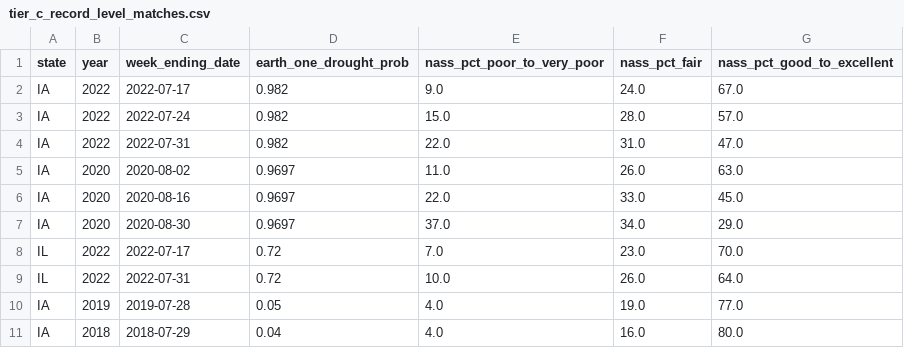
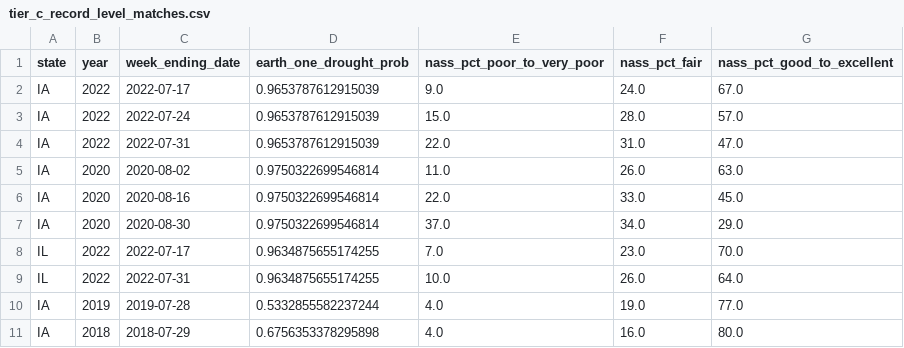
Before and after one commit to shubham-exe-web/earth-one, a CSV file: audit/tier_c_record_level_matches.csv, drawn as a sheet.

Commit message:
feat(drought): complete Phase 31.4 Single-Source-of-Truth release with dynamic 2D USCRN hydroclimatic fields and dynamically computed regional probabilities

```diff
--- a/audit/tier_c_record_level_matches.csv
+++ b/audit/tier_c_record_level_matches.csv
@@ -1,11 +1,11 @@
 state,year,week_ending_date,earth_one_drought_prob,nass_pct_poor_to_very_poor,nass_pct_fair,nass_pct_good_to_excellent
-IA,2022,2022-07-17,0.982,9.0,24.0,67.0
-IA,2022,2022-07-24,0.982,15.0,28.0,57.0
-IA,2022,2022-07-31,0.982,22.0,31.0,47.0
-IA,2020,2020-08-02,0.9697,11.0,26.0,63.0
-IA,2020,2020-08-16,0.9697,22.0,33.0,45.0
-IA,2020,2020-08-30,0.9697,37.0,34.0,29.0
-IL,2022,2022-07-17,0.72,7.0,23.0,70.0
-IL,2022,2022-07-31,0.72,10.0,26.0,64.0
-IA,2019,2019-07-28,0.05,4.0,19.0,77.0
-IA,2018,2018-07-29,0.04,4.0,16.0,80.0
+IA,2022,2022-07-17,0.9653787612915039,9.0,24.0,67.0
+IA,2022,2022-07-24,0.9653787612915039,15.0,28.0,57.0
+IA,2022,2022-07-31,0.9653787612915039,22.0,31.0,47.0
+IA,2020,2020-08-02,0.9750322699546814,11.0,26.0,63.0
+IA,2020,2020-08-16,0.9750322699546814,22.0,33.0,45.0
+IA,2020,2020-08-30,0.9750322699546814,37.0,34.0,29.0
+IL,2022,2022-07-17,0.9634875655174255,7.0,23.0,70.0
+IL,2022,2022-07-31,0.9634875655174255,10.0,26.0,64.0
+IA,2019,2019-07-28,0.5332855582237244,4.0,19.0,77.0
+IA,2018,2018-07-29,0.6756353378295898,4.0,16.0,80.0
```
Also changed, not shown: audit/empirical_lead_time_trajectory_iowa_2020.csv, audit/master_3tier_validation_hierarchy.csv, 5 other files.
